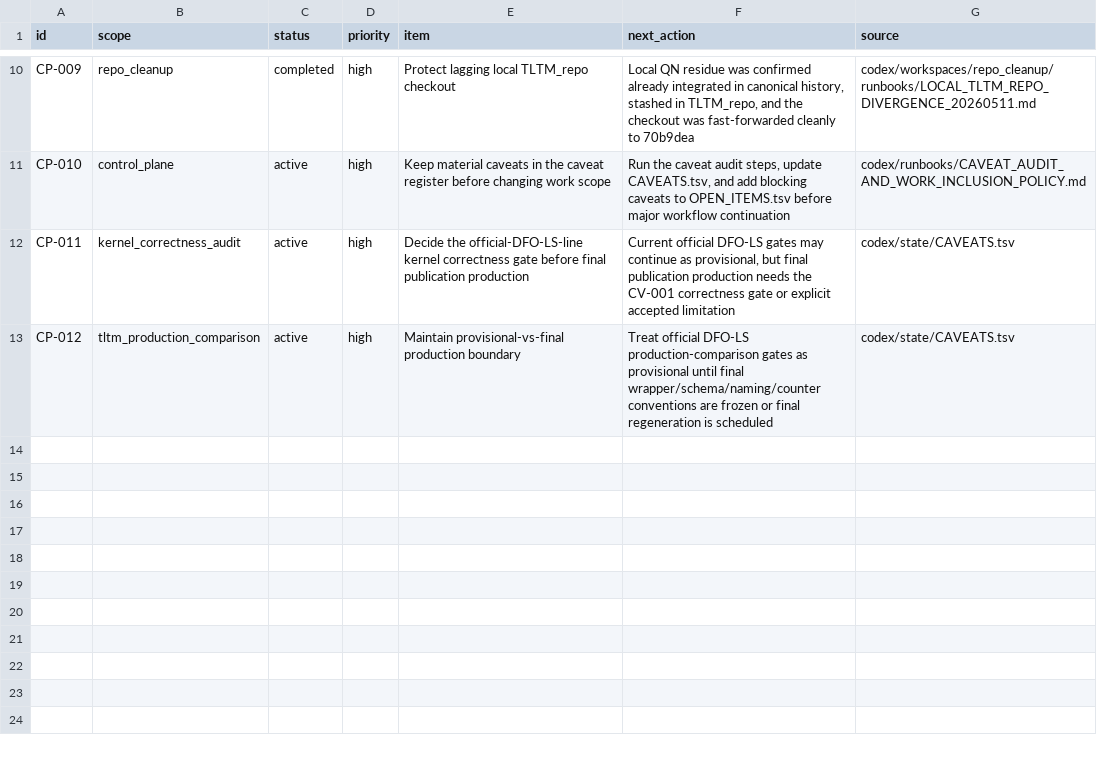
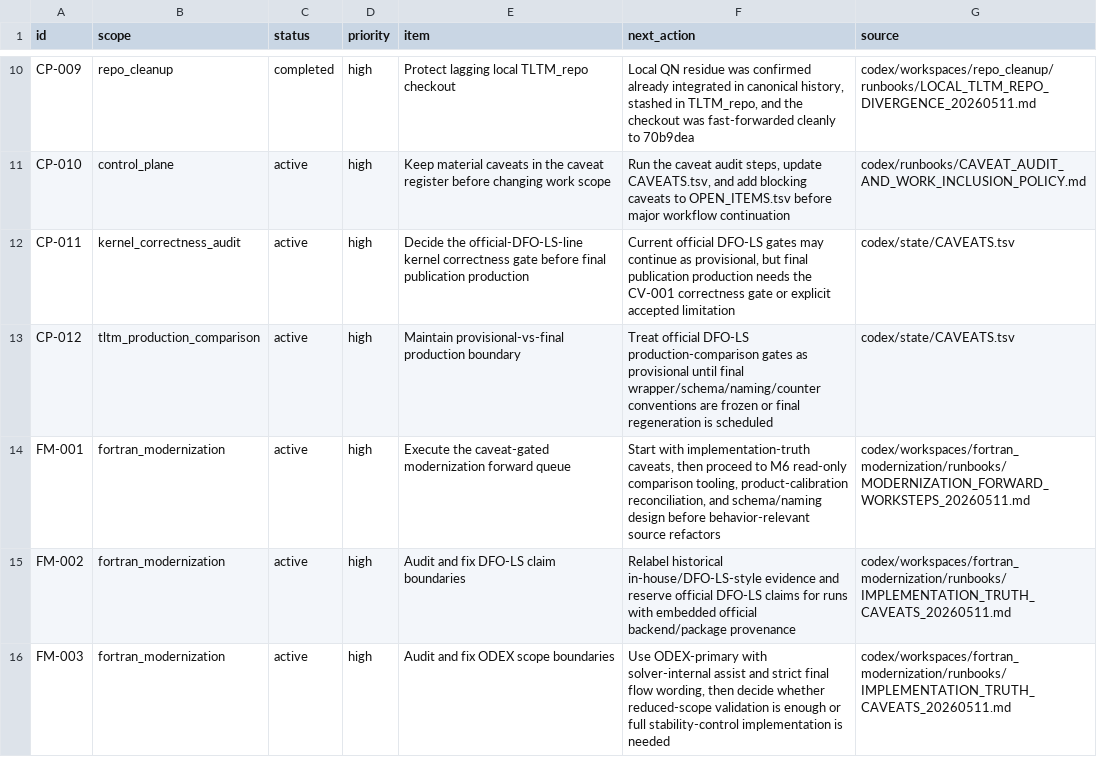
Before and after one commit to C-Y-Chou/generalized-thimble-hmc, a TSV file: codex/state/OPEN_ITEMS.tsv, drawn as a sheet; only a part is shown, gaps mark what is left out.

```diff
--- a/codex/state/OPEN_ITEMS.tsv
+++ b/codex/state/OPEN_ITEMS.tsv
@@ -13 +13,4 @@ CP-011	kernel_correctness_audit	active	high	Decide the official-DFO-LS-line kern
 CP-012	tltm_production_comparison	active	high	Maintain provisional-vs-final production boundary	Treat official DFO-LS production-comparison gates as provisional until final wrapper/schema/naming/counter conventions are frozen or final regeneration is scheduled	codex/state/CAVEATS.tsv
+FM-001	fortran_modernization	active	high	Execute the caveat-gated modernization forward queue	Start with implementation-truth caveats, then proceed to M6 read-only comparison tooling, product-calibration reconciliation, and schema/naming design before behavior-relevant source refactors	codex/workspaces/fortran_modernization/runbooks/MODERNIZATION_FORWARD_WORKSTEPS_20260511.md
+FM-002	fortran_modernization	active	high	Audit and fix DFO-LS claim boundaries	Relabel historical in-house/DFO-LS-style evidence and reserve official DFO-LS claims for runs with embedded official backend/package provenance	codex/workspaces/fortran_modernization/runbooks/IMPLEMENTATION_TRUTH_CAVEATS_20260511.md
+FM-003	fortran_modernization	active	high	Audit and fix ODEX scope boundaries	Use ODEX-primary with solver-internal assist and strict final flow wording, then decide whether reduced-scope validation is enough or full stability-control implementation is needed	codex/workspaces/fortran_modernization/runbooks/IMPLEMENTATION_TRUTH_CAVEATS_20260511.md
```
Also changed, not shown: codex/indexes/L1_INDEX.tsv, codex/state/CAVEATS.tsv, 10 other files.
